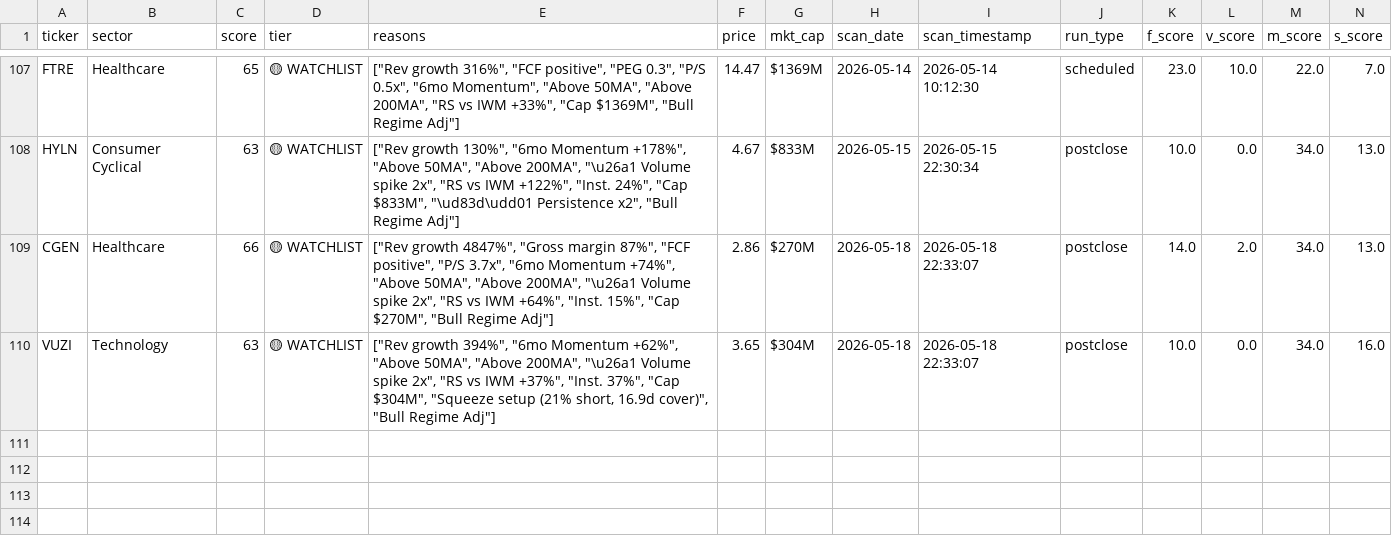
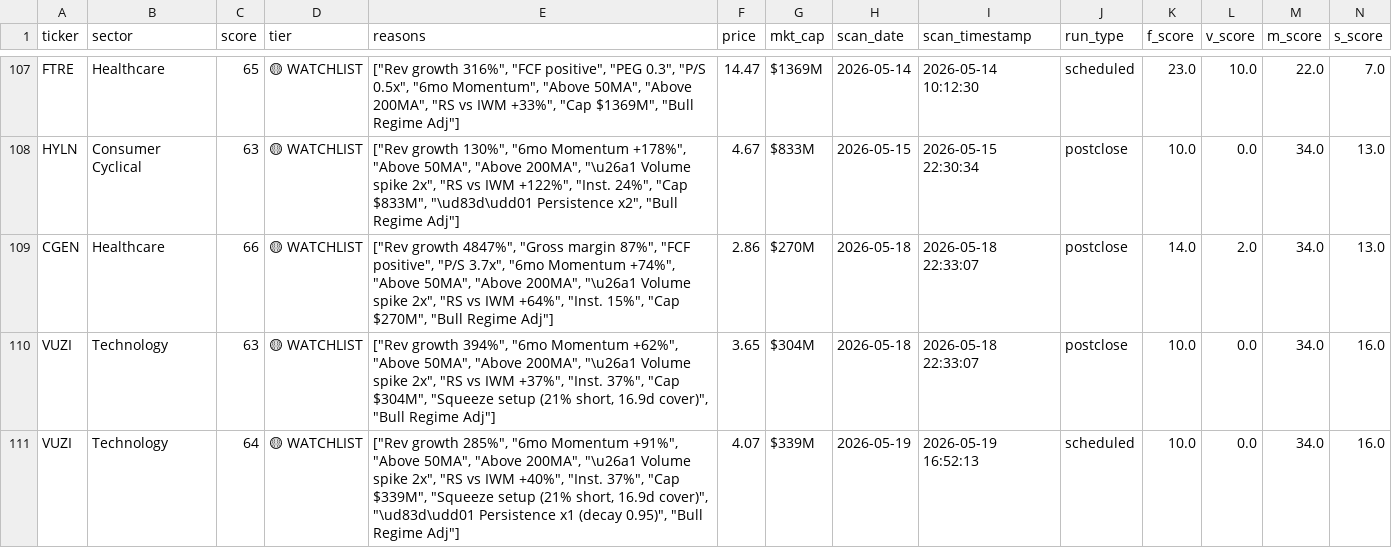
Before and after one commit to ChickenTenders2/argus, a CSV file: data/argus_results_history.csv, drawn as a sheet; only a part is shown, gaps mark what is left out; rows hold the shown columns only; the diff names each change by its address in the sheet, - before the commit and + after, or states it on an @@ line.

Commit message:
Argus data update 2026-05-19

```diff
--- a/data/argus_results_history.csv
+++ b/data/argus_results_history.csv
+row 111: VUZI | Technology | 64 | 🟡 WATCHLIST | ["Rev growth 285%", "6mo Momentum +91%", "Above 50MA", "Above 200MA", "\u26a1 Volume spike 2x", "RS vs IWM +40%", "Inst. 37%", "Cap $339M", "Squeeze setup (21% short, 16.9d cover)", "\ud83d\udd01 Persistence x1 (decay 0.95)", "Bull Regime Adj"] | 4.07 | $339M | 2026-05-19 | 2026-05-19 16:52:13 | scheduled | 10.0 | 0.0 | 34.0 | 16.0
```
Also changed, not shown: data/argus_results.csv, 1 other file.
